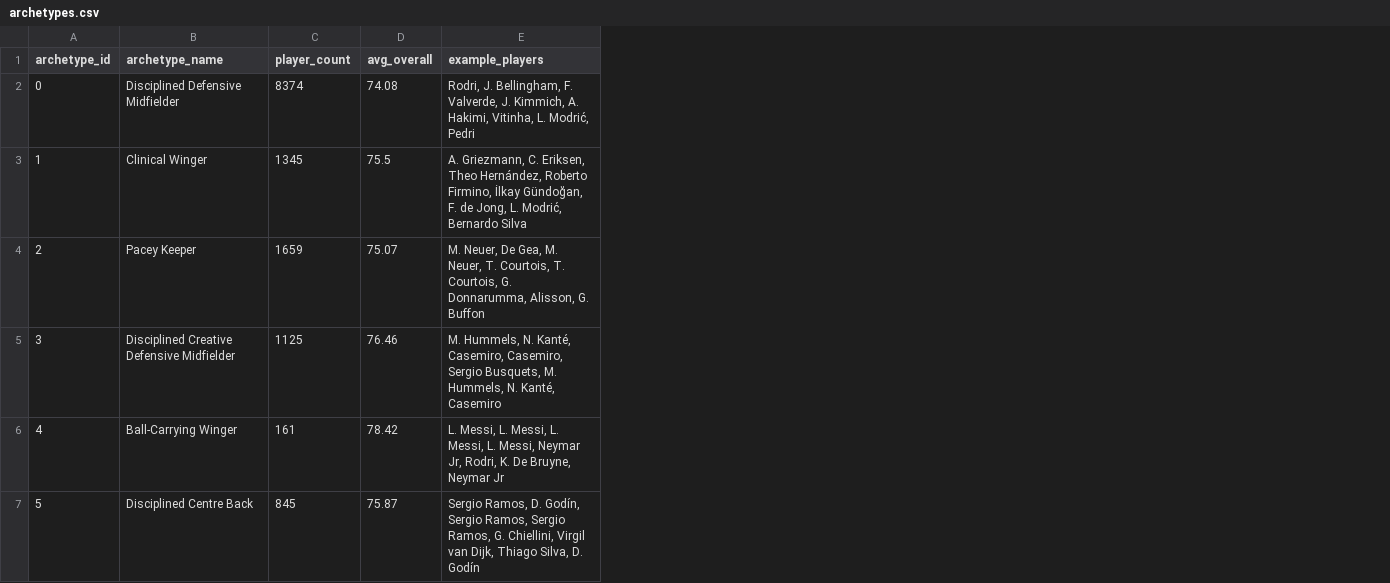
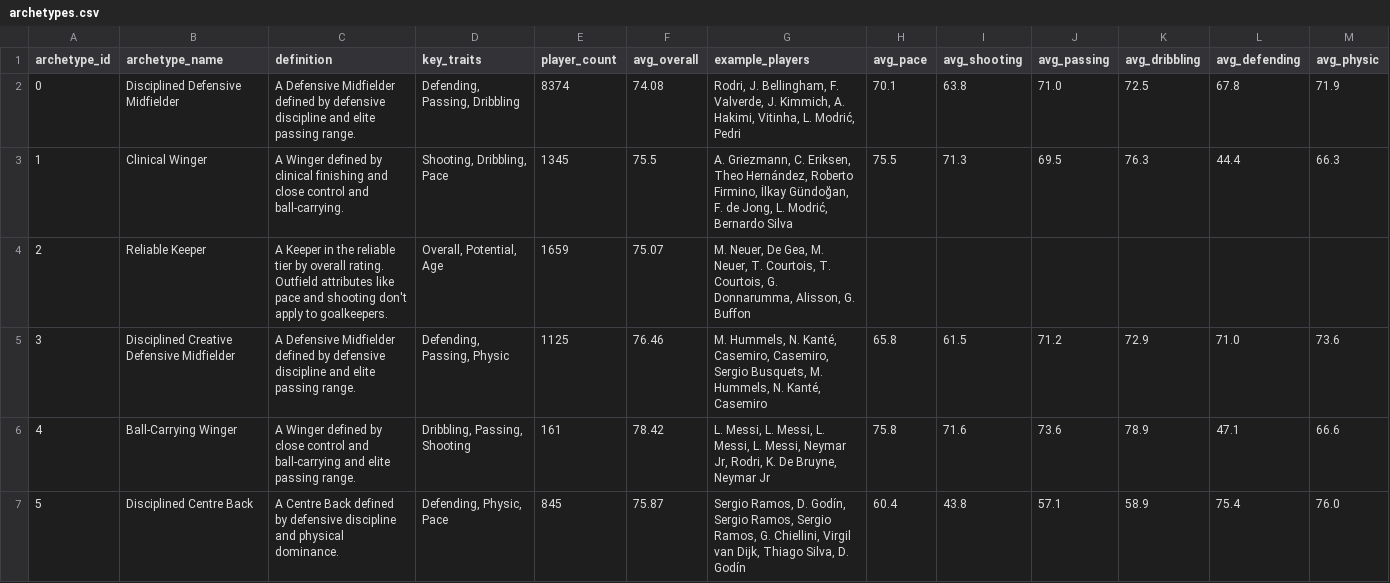
Before and after one commit to tmnnngs247/Eternal_World_Cup, a CSV file: data/processed/archetypes.csv, drawn as a sheet; only a part is shown; the diff covers the shown part only; the diff names each change by its address in the sheet, - before the commit and + after, or states it on an @@ line.

Commit message:
Turn the Archetypes page into a real content destination
Archetypes were "hidden away" as a raw dataframe. archetypes.py now
computes and persists per-cluster metadata that was previously thrown
away (the centroid trait profile) or never computed at all
(definition, key traits): a templated definition sentence, top-3 key
traits, and the average pace/shooting/passing/dribbling/defending/
physic values.

Along the way, fixed a real bug this surfaced: goalkeeper clusters
have no outfield trait ratings (pace/shooting/etc are NaN for GKs),
so their names and definitions were built from a small minority of
misclassified non-GK rows that happened to have real trait data --
producing names representing ~4% of the cluster. Keeper-dominant
clusters now differentiate by overall-rating tier (Elite/Reliable/
Development Keeper) instead.

The Archetypes page is now a browsable destination: pick an archetype
to see its definition, key trait pills, a radar chart of the typical
attribute profile (or an explanatory caption for goalkeeper
archetypes, where it doesn't apply), "Best modern examples" (peak
players from the last 4 seasons) and "Emerging examples" (age 22 or
under in the latest season, by potential) as real player cards --
reusing player_cards() directly against the already-loaded player
data rather than precomputing example lists as text.

```diff
--- a/data/processed/archetypes.csv
+++ b/data/processed/archetypes.csv
+column C (definition), rows 2-7: A Defensive Midfielder defined by defensive discipline and elite passing range. | A Winger defined by clinical finishing and close control and ball-carrying. | A Keeper in the reliable tier by overall rating. Outfield attributes like pace and shooting don't apply to goalkeepers. | A Defensive Midfielder defined by defensive discipline and elite passing range. | A Winger defined by close control and ball-carrying and elite passing range. | A Centre Back defined by defensive discipline and physical dominance.
+column D (key_traits), rows 2-7: Defending, Passing, Dribbling | Shooting, Dribbling, Pace | Overall, Potential, Age | Defending, Passing, Physic | Dribbling, Passing, Shooting | Defending, Physic, Pace
+column H (avg_pace), rows 2-7: 70.1 | 75.5 |  | 65.8 | 75.8 | 60.4
+column I (avg_shooting), rows 2-7: 63.8 | 71.3 |  | 61.5 | 71.6 | 43.8
+column J (avg_passing), rows 2-7: 71.0 | 69.5 |  | 71.2 | 73.6 | 57.1
+column K (avg_dribbling), rows 2-7: 72.5 | 76.3 |  | 72.9 | 78.9 | 58.9
+column L (avg_defending), rows 2-7: 67.8 | 44.4 |  | 71.0 | 47.1 | 75.4
+column M (avg_physic), rows 2-7: 71.9 | 66.3 |  | 73.6 | 66.6 | 76.0
-B4 (archetype_name): Pacey Keeper
+B4 (archetype_name): Reliable Keeper
```
Also changed, not shown: 2 edited cells elsewhere in this file, 2 other files.
